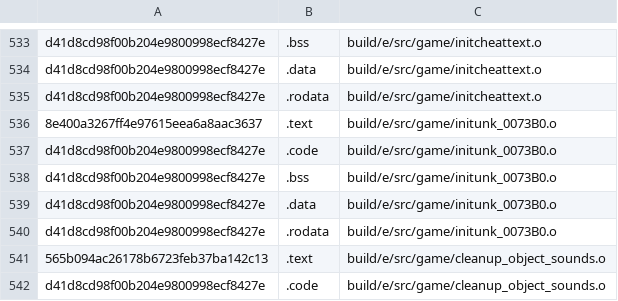
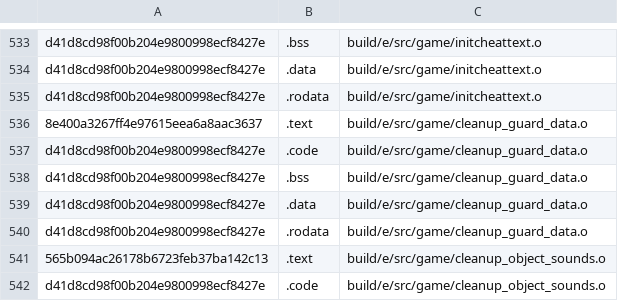
Before and after one commit to Luchador/GUD, a CSV file: ge007.e-test_basis.csv, drawn as a sheet; only a part is shown, gaps mark what is left out.

```diff
--- a/ge007.e-test_basis.csv
+++ b/ge007.e-test_basis.csv
@@ -535,7 +535,7 @@ d41d8cd98f00b204e9800998ecf8427e,.data,build/e/src/game/initcheattext.o
 d41d8cd98f00b204e9800998ecf8427e,.rodata,build/e/src/game/initcheattext.o
-8e400a3267ff4e97615eea6a8aac3637,.text,build/e/src/game/initunk_0073B0.o
-d41d8cd98f00b204e9800998ecf8427e,.code,build/e/src/game/initunk_0073B0.o
-d41d8cd98f00b204e9800998ecf8427e,.bss,build/e/src/game/initunk_0073B0.o
-d41d8cd98f00b204e9800998ecf8427e,.data,build/e/src/game/initunk_0073B0.o
-d41d8cd98f00b204e9800998ecf8427e,.rodata,build/e/src/game/initunk_0073B0.o
+8e400a3267ff4e97615eea6a8aac3637,.text,build/e/src/game/cleanup_guard_data.o
+d41d8cd98f00b204e9800998ecf8427e,.code,build/e/src/game/cleanup_guard_data.o
+d41d8cd98f00b204e9800998ecf8427e,.bss,build/e/src/game/cleanup_guard_data.o
+d41d8cd98f00b204e9800998ecf8427e,.data,build/e/src/game/cleanup_guard_data.o
+d41d8cd98f00b204e9800998ecf8427e,.rodata,build/e/src/game/cleanup_guard_data.o
 565b094ac26178b6723feb37ba142c13,.text,build/e/src/game/cleanup_object_sounds.o
```
Also changed, not shown: ge007.j-test_basis.csv, ge007.u-test_basis.csv, 6 other files.
